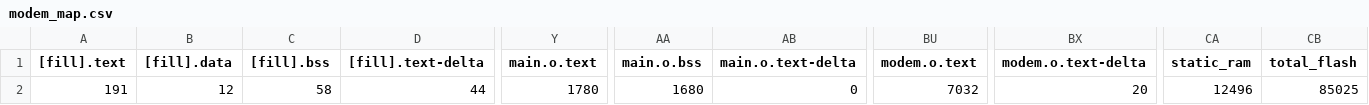
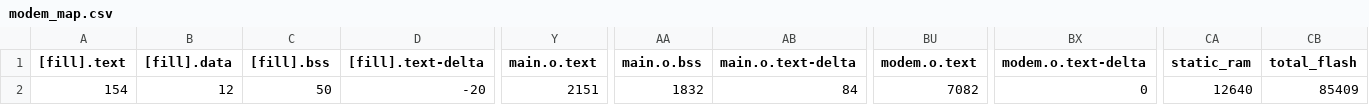
Before and after one commit to sansil/sim800c, a CSV file: BUILD/NUCLEO_L433RC_P/GCC_ARM/modem_map.csv, drawn as a sheet; only a part is shown, gaps mark what is left out; the diff names each change by its address in the sheet, - before the commit and + after, or states it on an @@ line.

```diff
--- a/BUILD/NUCLEO_L433RC_P/GCC_ARM/modem_map.csv
+++ b/BUILD/NUCLEO_L433RC_P/GCC_ARM/modem_map.csv
-A2 ([fill].text): 191
+A2 ([fill].text): 154
-C2 ([fill].bss): 58
+C2 ([fill].bss): 50
-D2 ([fill].text-delta): 44
+D2 ([fill].text-delta): -20
-Y2 (main.o.text): 1780
+Y2 (main.o.text): 2151
-AA2 (main.o.bss): 1680
+AA2 (main.o.bss): 1832
-AB2 (main.o.text-delta): 0
+AB2 (main.o.text-delta): 84
-BU2 (modem.o.text): 7032
+BU2 (modem.o.text): 7082
-BX2 (modem.o.text-delta): 20
+BX2 (modem.o.text-delta): 0
-CA2 (static_ram): 12496
+CA2 (static_ram): 12640
-CB2 (total_flash): 85025
+CB2 (total_flash): 85409
```
Also changed, not shown: 12 other files.
